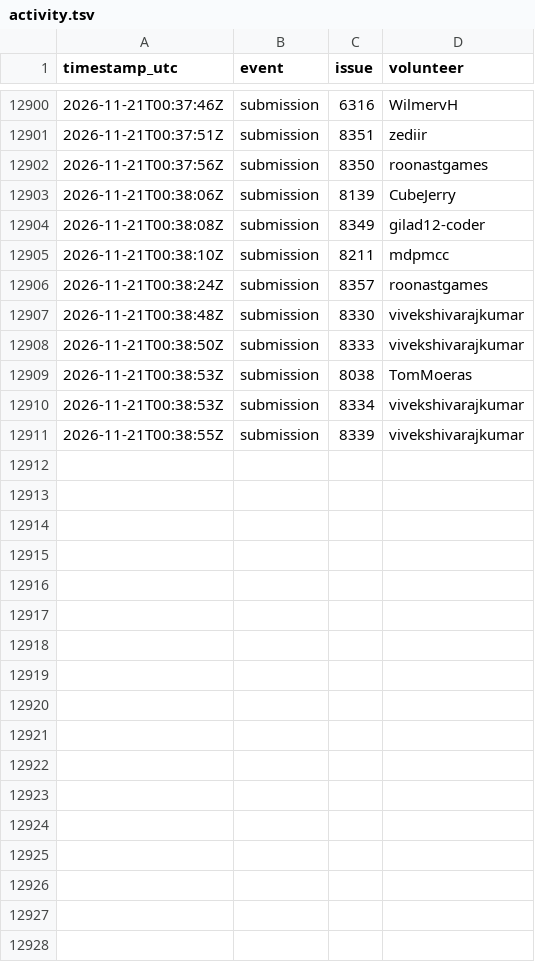
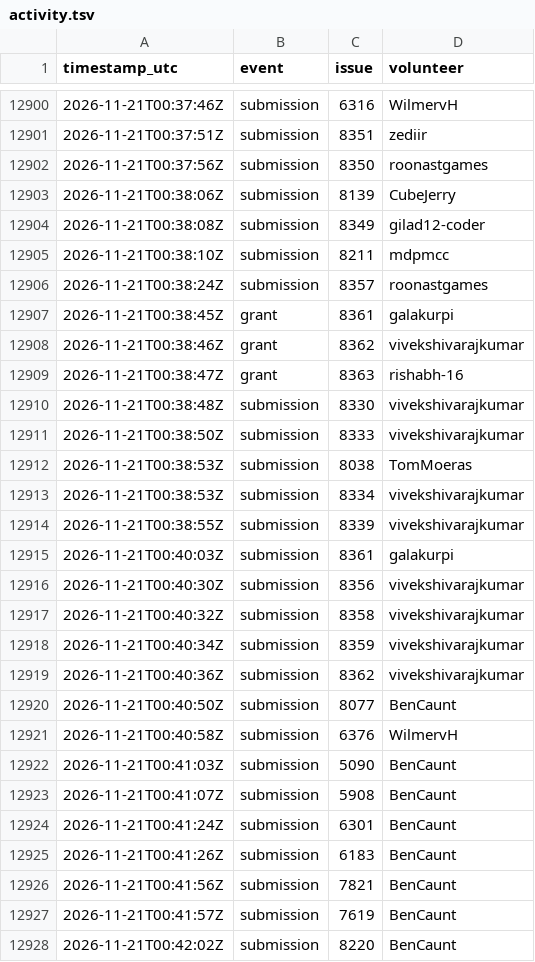
Before and after one commit to 1337isnot1337/alpoge-rh-replay, a TSV file: tracker/activity.tsv, drawn as a sheet; only a part is shown, gaps mark what is left out.

```diff
--- a/tracker/activity.tsv
+++ b/tracker/activity.tsv
@@ -12906,2 +12906,5 @@ timestamp_utc	event	issue	volunteer
 2026-11-21T00:38:24Z	submission	8357	roonastgames
+2026-11-21T00:38:45Z	grant	8361	galakurpi
+2026-11-21T00:38:46Z	grant	8362	vivekshivarajkumar
+2026-11-21T00:38:47Z	grant	8363	rishabh-16
 2026-11-21T00:38:48Z	submission	8330	vivekshivarajkumar
@@ -12911 +12914,15 @@ timestamp_utc	event	issue	volunteer
 2026-11-21T00:38:55Z	submission	8339	vivekshivarajkumar
+2026-11-21T00:40:03Z	submission	8361	galakurpi
+2026-11-21T00:40:30Z	submission	8356	vivekshivarajkumar
+2026-11-21T00:40:32Z	submission	8358	vivekshivarajkumar
+2026-11-21T00:40:34Z	submission	8359	vivekshivarajkumar
+2026-11-21T00:40:36Z	submission	8362	vivekshivarajkumar
+2026-11-21T00:40:50Z	submission	8077	BenCaunt
+2026-11-21T00:40:58Z	submission	6376	WilmervH
+2026-11-21T00:41:03Z	submission	5090	BenCaunt
+2026-11-21T00:41:07Z	submission	5908	BenCaunt
+2026-11-21T00:41:24Z	submission	6301	BenCaunt
+2026-11-21T00:41:26Z	submission	6183	BenCaunt
+2026-11-21T00:41:56Z	submission	7821	BenCaunt
+2026-11-21T00:41:57Z	submission	7619	BenCaunt
+2026-11-21T00:42:02Z	submission	8220	BenCaunt
```
Also changed, not shown: 9 other files.
